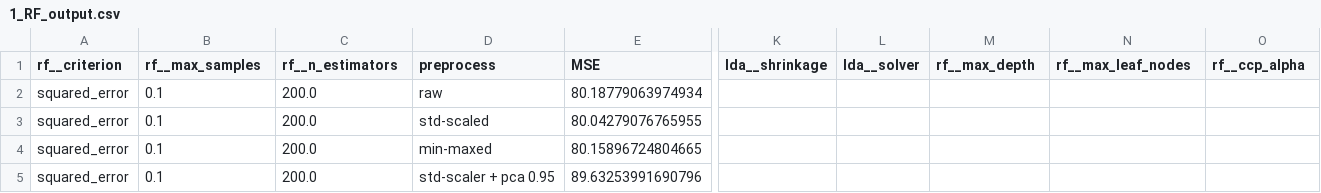
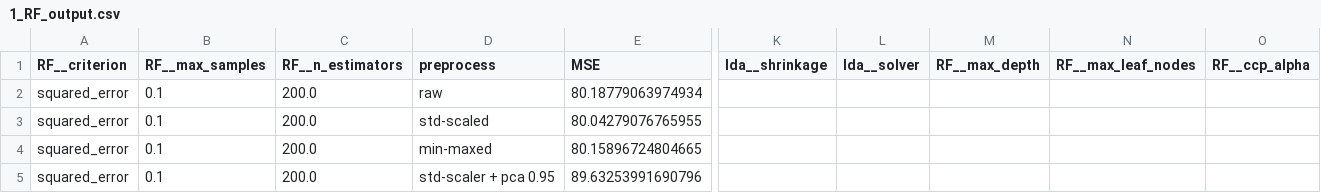
Before and after one commit to RiccardoEvangelisti/Data-Analytics-Project, a CSV file: Train_Module/outputs/1_RF_output.csv, drawn as a sheet; only a part is shown, gaps mark what is left out; the diff names each change by its address in the sheet, - before the commit and + after, or states it on an @@ line.

```diff
--- a/Train_Module/outputs/1_RF_output.csv
+++ b/Train_Module/outputs/1_RF_output.csv
-A1: rf__criterion
+A1: RF__criterion
-B1: rf__max_samples
+B1: RF__max_samples
-C1: rf__n_estimators
+C1: RF__n_estimators
-M1: rf__max_depth
+M1: RF__max_depth
-N1: rf__max_leaf_nodes
+N1: RF__max_leaf_nodes
-O1: rf__ccp_alpha
+O1: RF__ccp_alpha
```
Also changed, not shown: Train_Module/outputs/1_KNR_output.csv, Train_Module/outputs/1_SVR_output.csv, 8 other files.
